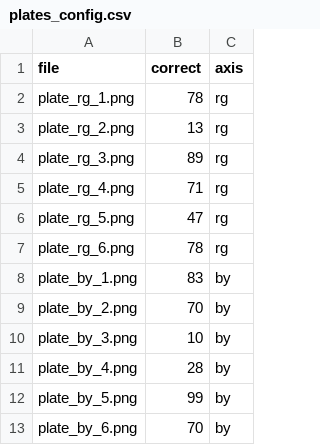
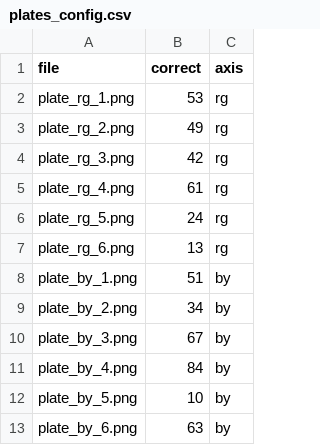
Before and after one commit to Lelouch-Lamperouge2004/CVD-Video-Color-Optimization, a CSV file: app/plates/plates_config.csv, drawn as a sheet.

```diff
--- a/app/plates/plates_config.csv
+++ b/app/plates/plates_config.csv
@@ -1,13 +1,13 @@
 file,correct,axis
-plate_rg_1.png,78,rg
-plate_rg_2.png,13,rg
-plate_rg_3.png,89,rg
-plate_rg_4.png,71,rg
-plate_rg_5.png,47,rg
-plate_rg_6.png,78,rg
-plate_by_1.png,83,by
-plate_by_2.png,70,by
-plate_by_3.png,10,by
-plate_by_4.png,28,by
-plate_by_5.png,99,by
-plate_by_6.png,70,by
+plate_rg_1.png,53,rg
+plate_rg_2.png,49,rg
+plate_rg_3.png,42,rg
+plate_rg_4.png,61,rg
+plate_rg_5.png,24,rg
+plate_rg_6.png,13,rg
+plate_by_1.png,51,by
+plate_by_2.png,34,by
+plate_by_3.png,67,by
+plate_by_4.png,84,by
+plate_by_5.png,10,by
+plate_by_6.png,63,by
```
Also changed, not shown: 16 other files.
